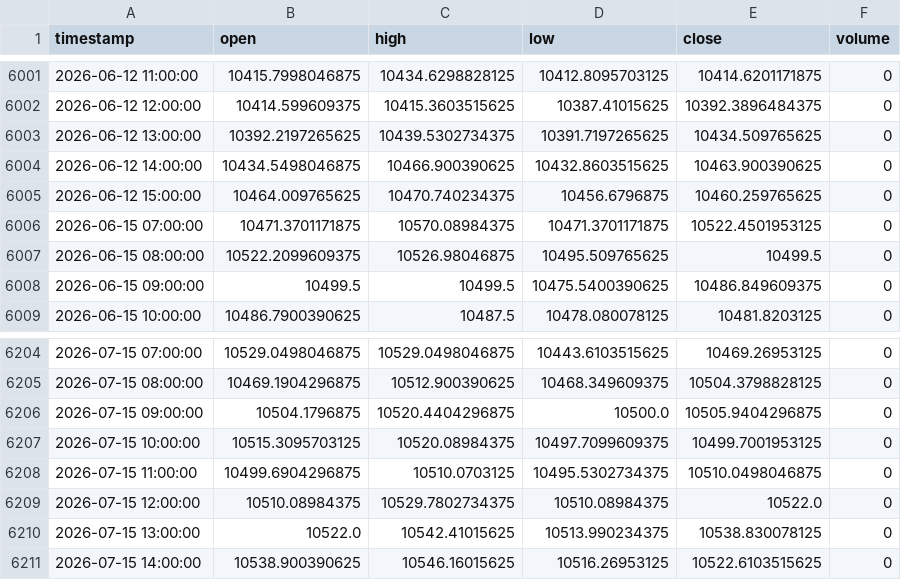
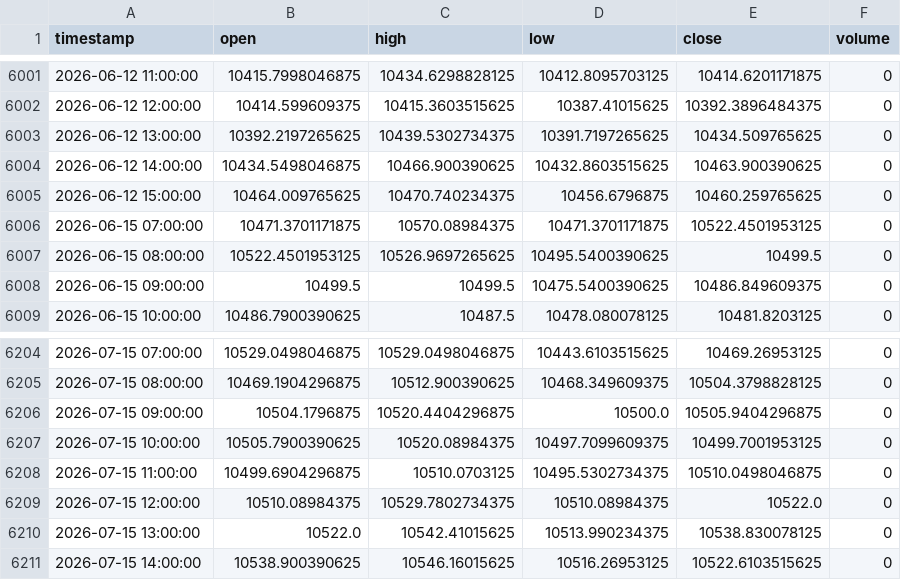
Before and after one commit to NeefPoom/Tradingstrategy01, a CSV file: data/prices/UK100_1h_yahoo.csv, drawn as a sheet; only a part is shown, gaps mark what is left out.

```diff
--- a/data/prices/UK100_1h_yahoo.csv
+++ b/data/prices/UK100_1h_yahoo.csv
@@ -6006,3 +6006,3 @@ timestamp,open,high,low,close,volume
 2026-06-15 07:00:00,10471.3701171875,10570.08984375,10471.3701171875,10522.4501953125,0
-2026-06-15 08:00:00,10522.2099609375,10526.98046875,10495.509765625,10499.5,0
+2026-06-15 08:00:00,10522.4501953125,10526.9697265625,10495.5400390625,10499.5,0
 2026-06-15 09:00:00,10499.5,10499.5,10475.5400390625,10486.849609375,0
@@ -6206,3 +6206,3 @@ timestamp,open,high,low,close,volume
 2026-07-15 09:00:00,10504.1796875,10520.4404296875,10500.0,10505.9404296875,0
-2026-07-15 10:00:00,10515.3095703125,10520.08984375,10497.7099609375,10499.7001953125,0
+2026-07-15 10:00:00,10505.7900390625,10520.08984375,10497.7099609375,10499.7001953125,0
 2026-07-15 11:00:00,10499.6904296875,10510.0703125,10495.5302734375,10510.0498046875,0
```
Also changed, not shown: data/forward/mr_candidates.csv, data/prices/NAS100_1h_yahoo.csv, 57 other files.
